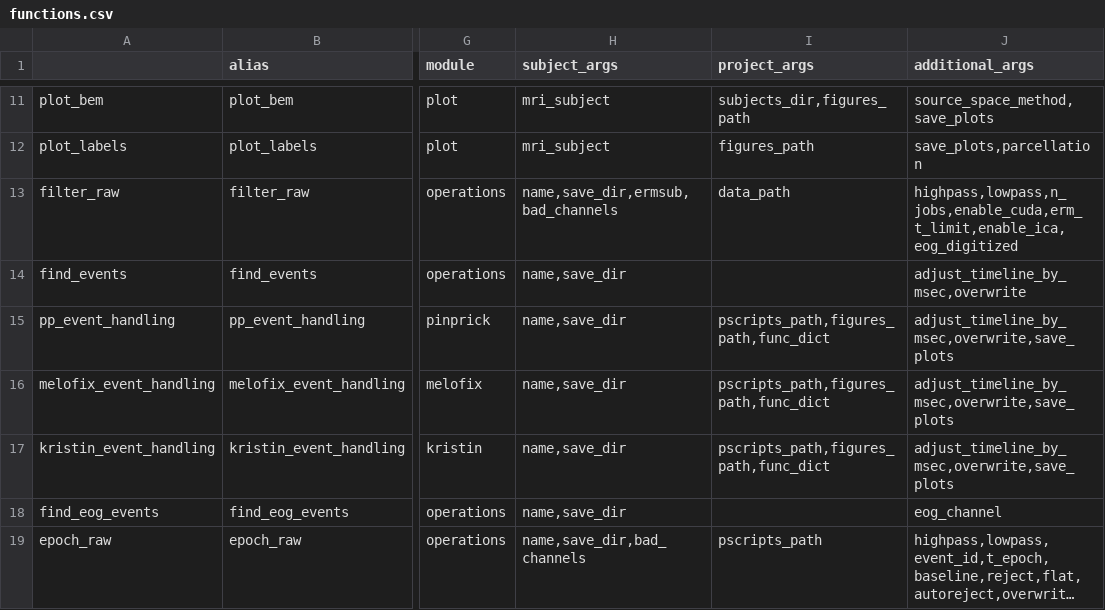
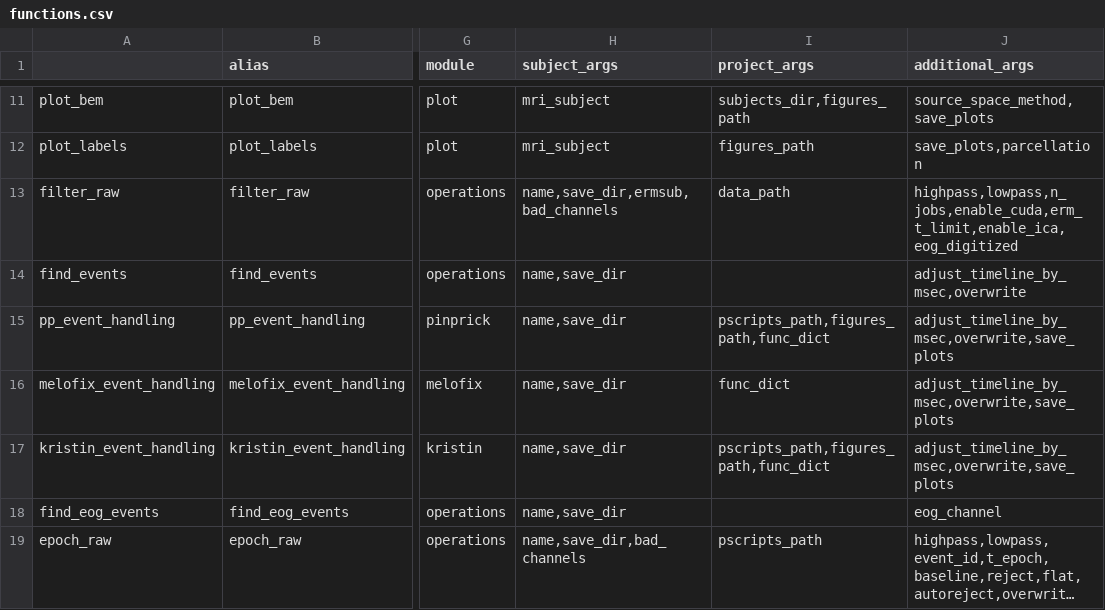
Before and after one commit to marsipu/mne-pipeline-hd, a CSV file: mne-pipeline-hd/resources/functions.csv, drawn as a sheet; only a part is shown, gaps mark what is left out; long unchanged cells end in …; the diff names each change by its address in the sheet, - before the commit and + after, or states it on an @@ line.

Commit message:
Solved name-inconsistencies between function-call and function-definition

```diff
--- a/mne-pipeline-hd/resources/functions.csv
+++ b/mne-pipeline-hd/resources/functions.csv
-I16 (project_args): pscripts_path,figures_path,func_dict
+I16 (project_args): func_dict
```
Also changed, not shown: 9 other files.
